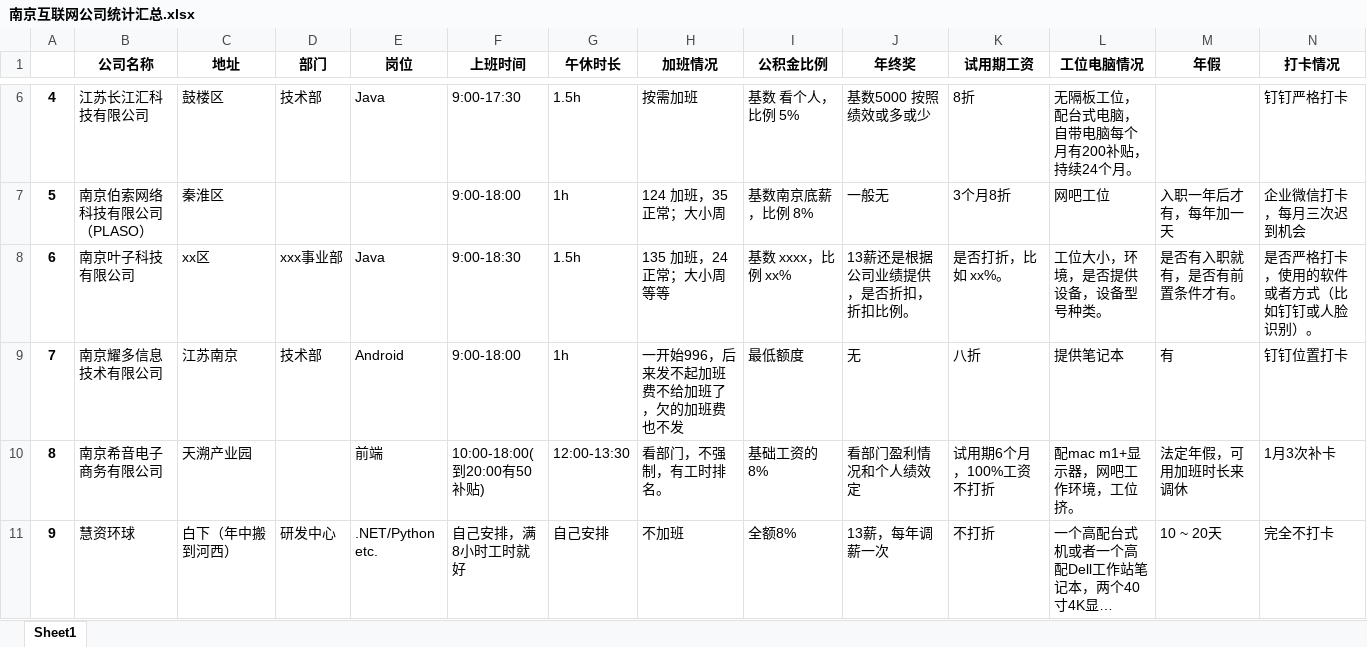
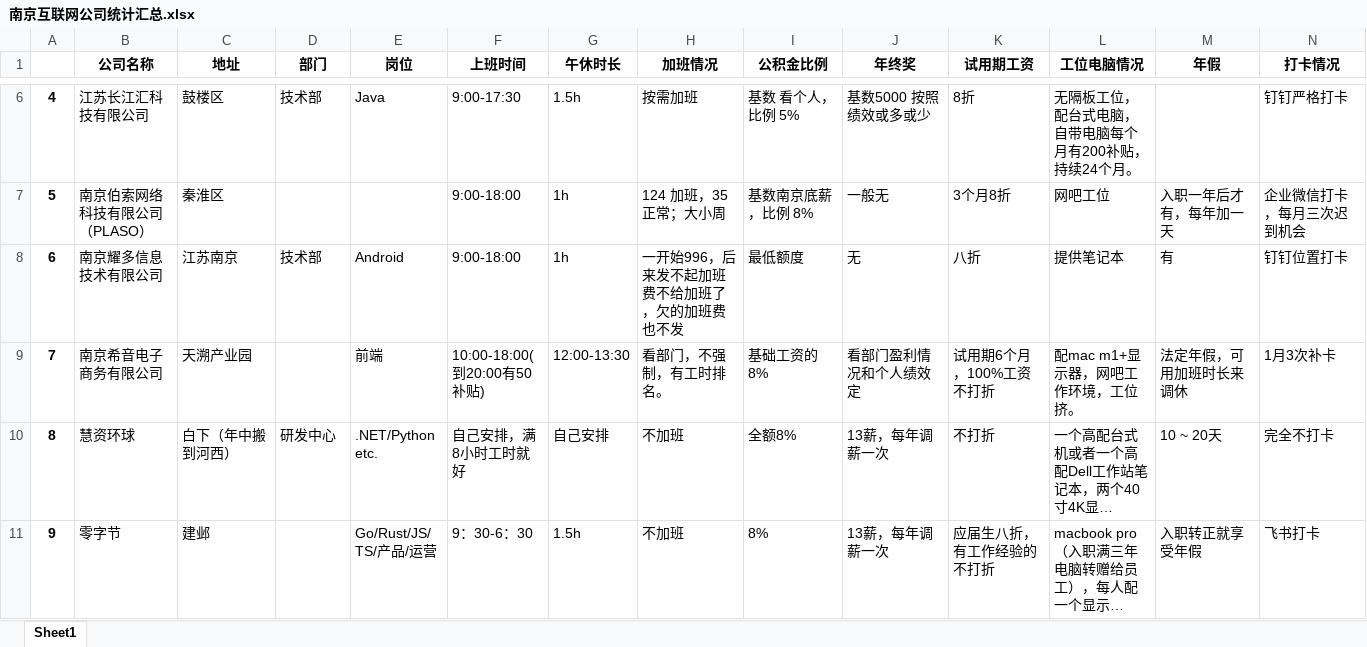
Before and after one commit to ztex/NJ_Net_Company, an Excel workbook: 南京互联网公司统计汇总.xlsx, sheet Sheet1, drawn as a sheet; only a part is shown, gaps mark what is left out; the shorter side is filled out with more unchanged rows; long unchanged cells end in …; values as stored, in another font and other column widths than the file's, no borders; removed rows and columns are numbered as before the commit, all else as after; rows hold the shown columns only; the diff names each change by its address in the sheet, - before the commit and + after, or states it on an @@ line.

```diff
--- a/南京互联网公司统计汇总.xlsx (sheet Sheet1)
+++ b/南京互联网公司统计汇总.xlsx (sheet Sheet1)
-row 8: 6 | 南京叶子科技有限公司 | xx区 | xxx事业部 | Java | 9:00-18:30 | 1.5h | 135 加班，24 正常；大小周等等 | 基数 xxxx，比例 xx% | 13薪还是根据公司业绩提供，是否折扣，折扣比例。 | 是否打折，比如 xx%。 | 工位大小，环境，是否提供设备，设备型号种类。 | 是否有入职就有，是否有前置条件才有。 | 是否严格打卡，使用的软件或者方式（比如钉钉或人脸识别）。
@@ column A renumbered from row 8 down @@
```
Also changed, not shown: 1 other file.
